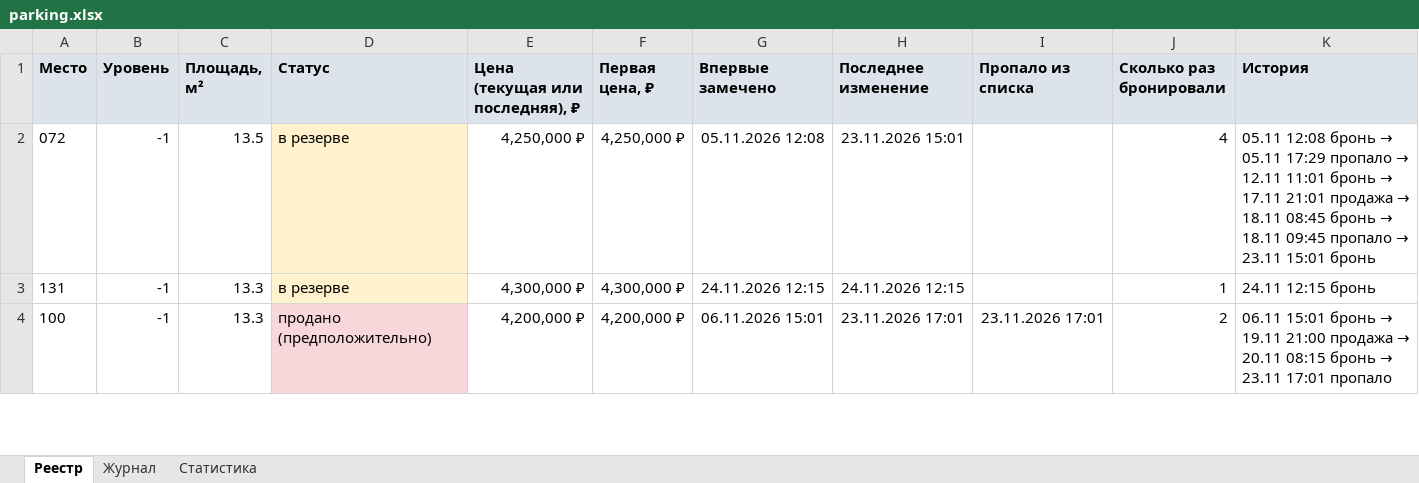
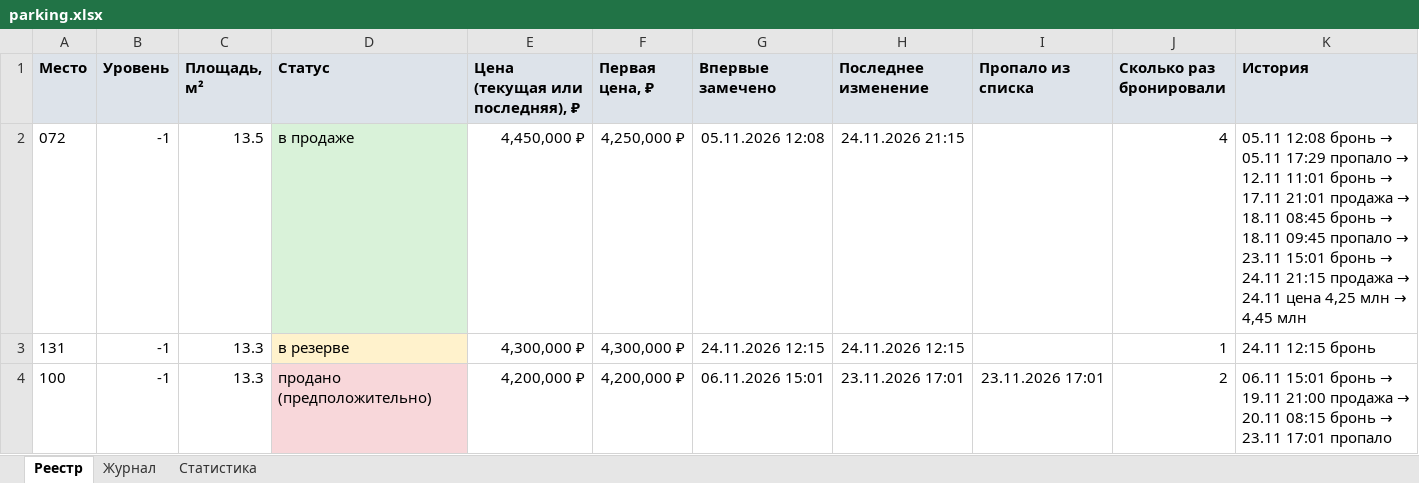
Before and after one commit to DmitryEDevyatkin/Parking_Monitor_VV141B, an Excel workbook: parking.xlsx, sheet Реестр, drawn as a sheet; only a part is shown; values as stored, in another font and other column widths than the file's, no borders; the diff names each change by its address in the sheet, - before the commit and + after, or states it on an @@ line.

```diff
--- a/parking.xlsx (sheet Реестр)
+++ b/parking.xlsx (sheet Реестр)
-D2 (Статус): в резерве
+D2 (Статус): в продаже
-D2 fill: #FFF2CC
+D2 fill: #D9F2D9
-E2 (Цена (текущая или последняя), ₽): 4,250,000 ₽
+E2 (Цена (текущая или последняя), ₽): 4,450,000 ₽
-H2 (Последнее изменение): 23.11.2026 15:01
+H2 (Последнее изменение): 24.11.2026 21:15
@@ K2 (История): …15:01 бронь → …15:01 бронь → 24.11 21:15 продажа → 24.11 цена 4,25 млн → 4,45 млн @@
```
Also changed, not shown: sheet Журнал, sheet Статистика, 3 other files.
